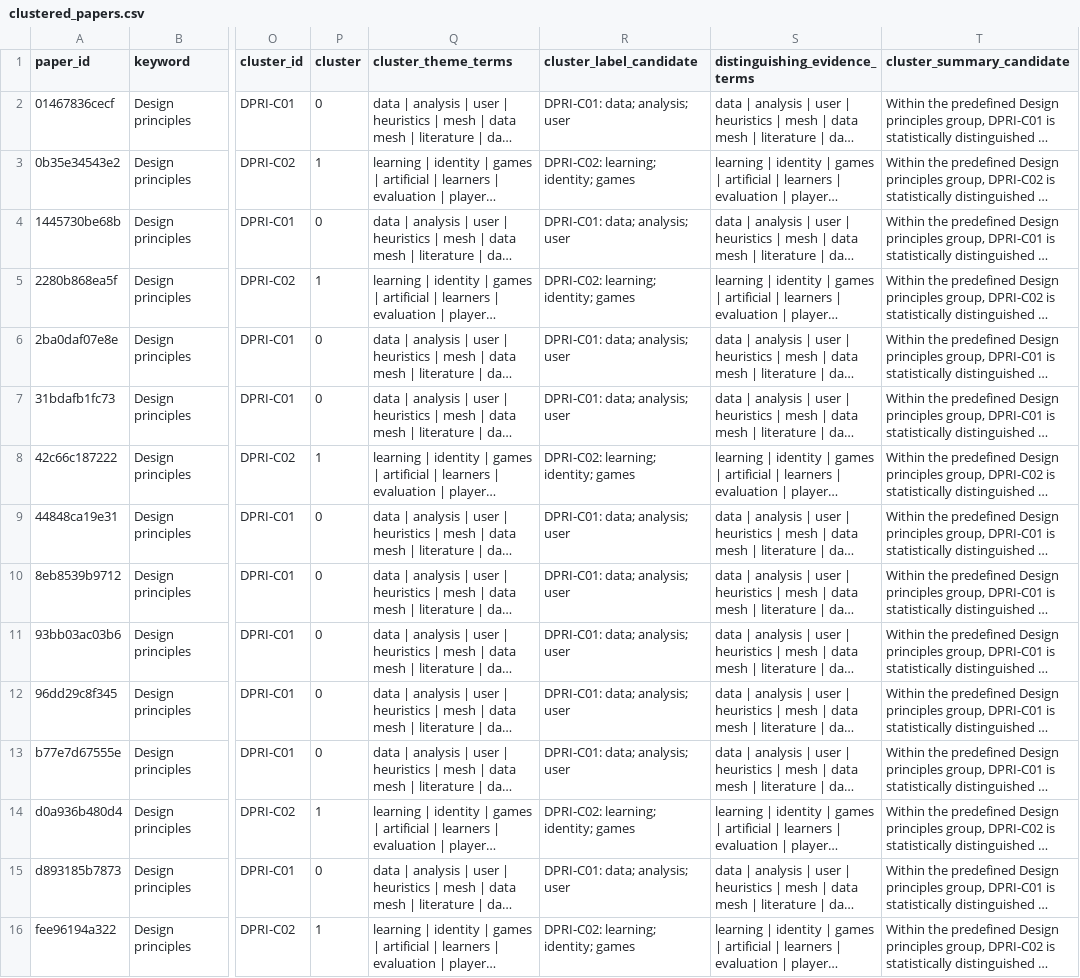
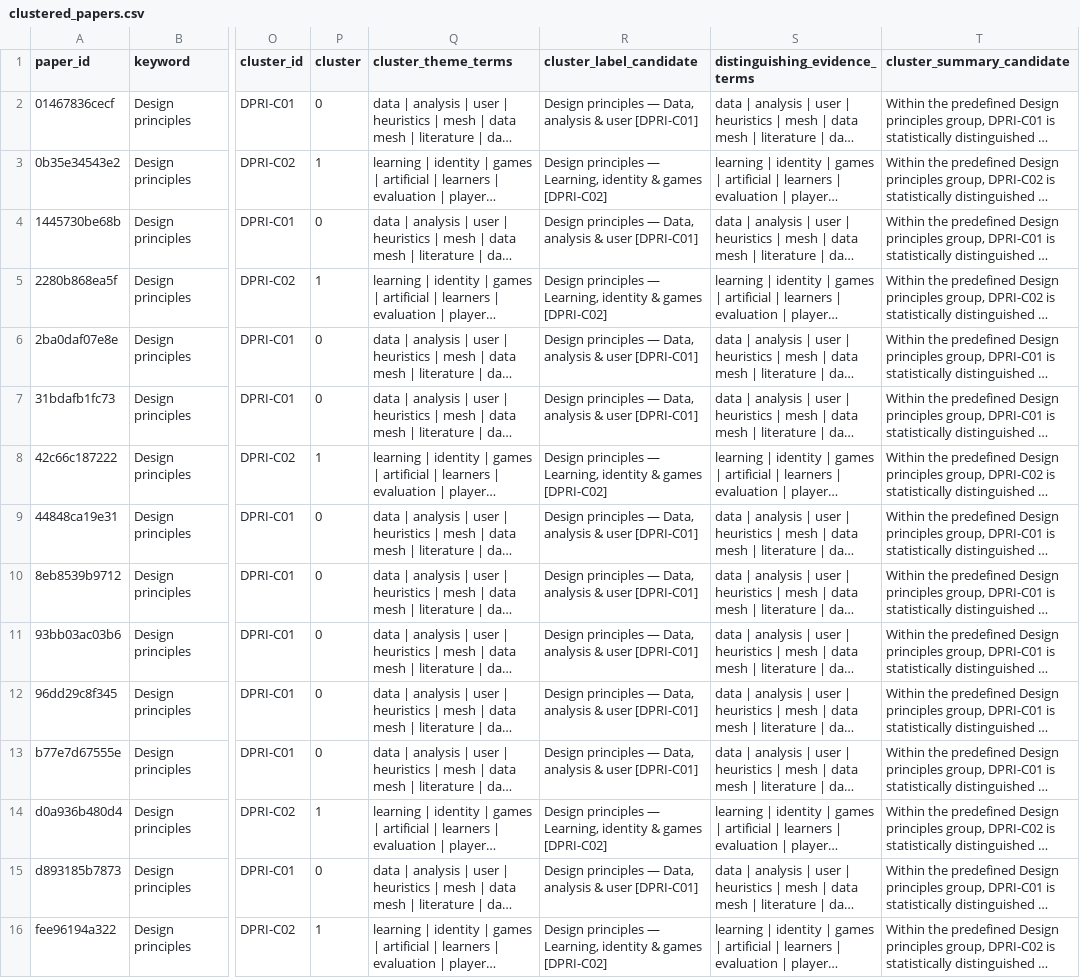
Before and after one commit to Georg11a/paper-clustering-380, a CSV file: docs/explorer/statistical_bottom_up/design_principles/clustered_papers.csv, drawn as a sheet; only a part is shown, gaps mark what is left out; long unchanged cells end in …; the diff names each change by its address in the sheet, - before the commit and + after, or states it on an @@ line.

```diff
--- a/docs/explorer/statistical_bottom_up/design_principles/clustered_papers.csv
+++ b/docs/explorer/statistical_bottom_up/design_principles/clustered_papers.csv
-R2 (cluster_label_candidate): DPRI-C01: data; analysis; user
+R2 (cluster_label_candidate): Design principles — Data, analysis & user [DPRI-C01]
-R3 (cluster_label_candidate): DPRI-C02: learning; identity; games
+R3 (cluster_label_candidate): Design principles — Learning, identity & games [DPRI-C02]
-R4 (cluster_label_candidate): DPRI-C01: data; analysis; user
+R4 (cluster_label_candidate): Design principles — Data, analysis & user [DPRI-C01]
-R5 (cluster_label_candidate): DPRI-C02: learning; identity; games
+R5 (cluster_label_candidate): Design principles — Learning, identity & games [DPRI-C02]
-R6:R7 (cluster_label_candidate): DPRI-C01: data; analysis; user
+R6:R7 (cluster_label_candidate): Design principles — Data, analysis & user [DPRI-C01]
-R8 (cluster_label_candidate): DPRI-C02: learning; identity; games
+R8 (cluster_label_candidate): Design principles — Learning, identity & games [DPRI-C02]
-R9:R13 (cluster_label_candidate): DPRI-C01: data; analysis; user
+R9:R13 (cluster_label_candidate): Design principles — Data, analysis & user [DPRI-C01]
-R14 (cluster_label_candidate): DPRI-C02: learning; identity; games
+R14 (cluster_label_candidate): Design principles — Learning, identity & games [DPRI-C02]
-R15 (cluster_label_candidate): DPRI-C01: data; analysis; user
+R15 (cluster_label_candidate): Design principles — Data, analysis & user [DPRI-C01]
-R16 (cluster_label_candidate): DPRI-C02: learning; identity; games
+R16 (cluster_label_candidate): Design principles — Learning, identity & games [DPRI-C02]
```
Also changed, not shown: docs/explorer/statistical_bottom_up/design_guidelines/clustered_papers.csv, docs/explorer/statistical_bottom_up/design_knowledge/clustered_papers.csv, 34 other files.
